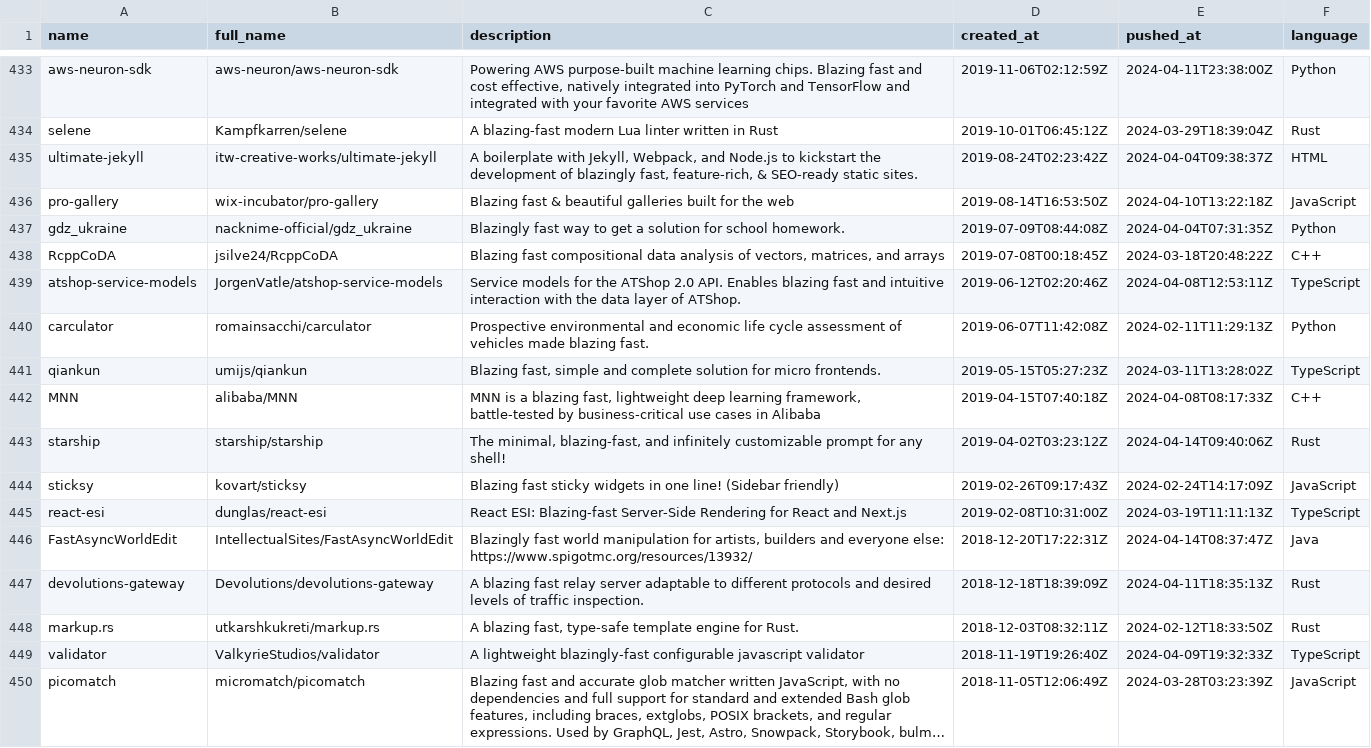
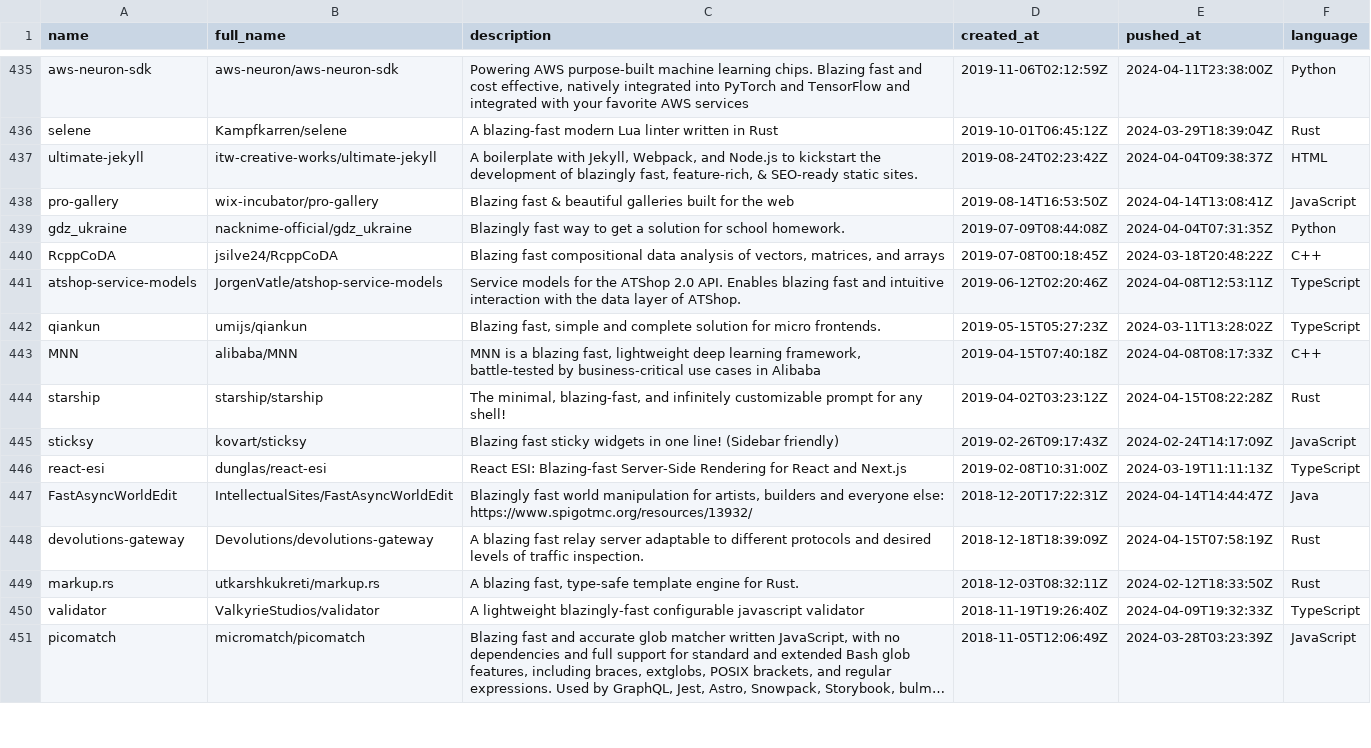
Before and after one commit to ninpnin/days-since-blazingly-fast, a CSV file: data/aggregated_results.csv, drawn as a sheet; only a part is shown, gaps mark what is left out; long unchanged cells end in …; the diff covers the shown part only.

```diff
--- a/data/aggregated_results.csv
+++ b/data/aggregated_results.csv
@@ -435,3 +437,3 @@ selene,Kampfkarren/selene,A blazing-fast modern Lua linter written in Rust,2019-
 ultimate-jekyll,itw-creative-works/ultimate-jekyll,"A boilerplate with Jekyll, Webpack, and Node.js to kickstart the development of blazingly fast, feature-rich, & SEO-ready static sites.",2019-08-24T02:23:42Z,2024-04-04T09:38:37Z,HTML
-pro-gallery,wix-incubator/pro-gallery,Blazing fast & beautiful galleries built for the web,2019-08-14T16:53:50Z,2024-04-10T13:22:18Z,JavaScript
+pro-gallery,wix-incubator/pro-gallery,Blazing fast & beautiful galleries built for the web,2019-08-14T16:53:50Z,2024-04-14T13:08:41Z,JavaScript
 gdz_ukraine,nacknime-official/gdz_ukraine,Blazingly fast way to get a solution for school homework.,2019-07-09T08:44:08Z,2024-04-04T07:31:35Z,Python
@@ -439,10 +441,9 @@ RcppCoDA,jsilve24/RcppCoDA,"Blazing fast compositional data analysis of vectors,
 atshop-service-models,JorgenVatle/atshop-service-models, Service models for the ATShop 2.0 API. Enables blazing fast and intuitive interaction with the data layer of ATShop.,2019-06-12T02:20:46Z,2024-04-08T12:53:11Z,TypeScript
-carculator,romainsacchi/carculator,Prospective environmental and economic life cycle assessment of vehicles made blazing fast.,2019-06-07T11:42:08Z,2024-02-11T11:29:13Z,Python
 qiankun,umijs/qiankun,"  Blazing fast, simple and complete solution for micro frontends.",2019-05-15T05:27:23Z,2024-03-11T13:28:02Z,TypeScript
 MNN,alibaba/MNN,"MNN is a blazing fast, lightweight deep learning framework, battle-tested by business-critical use cases in Alibaba",2019-04-15T07:40:18Z,2024-04-08T08:17:33Z,C++
-starship,starship/starship,"  The minimal, blazing-fast, and infinitely customizable prompt for any shell!",2019-04-02T03:23:12Z,2024-04-14T09:40:06Z,Rust
+starship,starship/starship,"  The minimal, blazing-fast, and infinitely customizable prompt for any shell!",2019-04-02T03:23:12Z,2024-04-15T08:22:28Z,Rust
 sticksy,kovart/sticksy, Blazing fast sticky widgets in one line! (Sidebar friendly),2019-02-26T09:17:43Z,2024-02-24T14:17:09Z,JavaScript
 react-esi,dunglas/react-esi,React ESI: Blazing-fast Server-Side Rendering for React and Next.js,2019-02-08T10:31:00Z,2024-03-19T11:11:13Z,TypeScript
-FastAsyncWorldEdit,IntellectualSites/FastAsyncWorldEdit,"Blazingly fast world manipulation for artists, builders and everyone else: https://www.spigotmc.org/resources/13932/",2018-12-20T17:22:31Z,2024-04-14T08:37:47Z,Java
-devolutions-gateway,Devolutions/devolutions-gateway,A blazing fast relay server adaptable to different protocols and desired levels of traffic inspection.,2018-12-18T18:39:09Z,2024-04-11T18:35:13Z,Rust
+FastAsyncWorldEdit,IntellectualSites/FastAsyncWorldEdit,"Blazingly fast world manipulation for artists, builders and everyone else: https://www.spigotmc.org/resources/13932/",2018-12-20T17:22:31Z,2024-04-14T14:44:47Z,Java
+devolutions-gateway,Devolutions/devolutions-gateway,A blazing fast relay server adaptable to different protocols and desired levels of traffic inspection.,2018-12-18T18:39:09Z,2024-04-15T07:58:19Z,Rust
 markup.rs,utkarshkukreti/markup.rs,"A blazing fast, type-safe template engine for Rust.",2018-12-03T08:32:11Z,2024-02-12T18:33:50Z,Rust
```
Also changed, not shown: 5 added rows, 4 removed rows and 72 edited cells elsewhere in this file, data/frameworks_sorted.csv, data/sample.csv, 6 other files.
